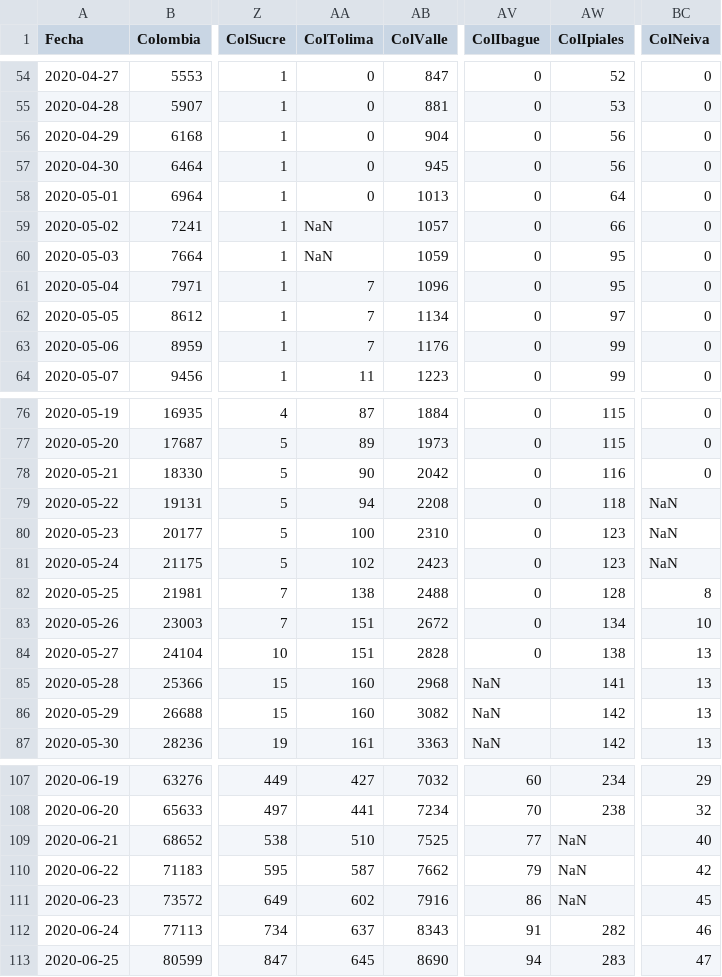
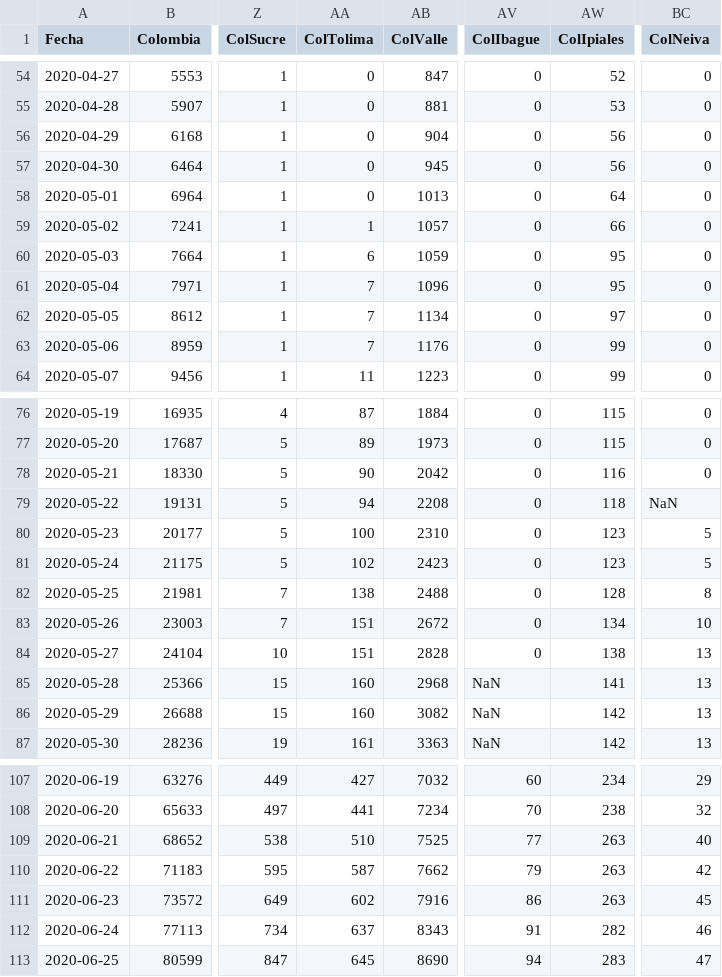
Before and after one commit to 1Alacer/covid, a CSV file: CasosColombia.csv, drawn as a sheet; only a part is shown, gaps mark what is left out; the diff covers the shown part only; the diff names each change by its address in the sheet, - before the commit and + after, or states it on an @@ line.

```diff
--- a/CasosColombia.csv
+++ b/CasosColombia.csv
-AA59 (ColTolima): NaN
+AA59 (ColTolima): 1
-AA60 (ColTolima): NaN
+AA60 (ColTolima): 6
-BC80:BC81 (ColNeiva): NaN
+BC80:BC81 (ColNeiva): 5
-AW109:AW111 (ColIpiales): NaN
+AW109:AW111 (ColIpiales): 263
```
Also changed, not shown: 1 added row and 36 edited cells elsewhere in this file.
